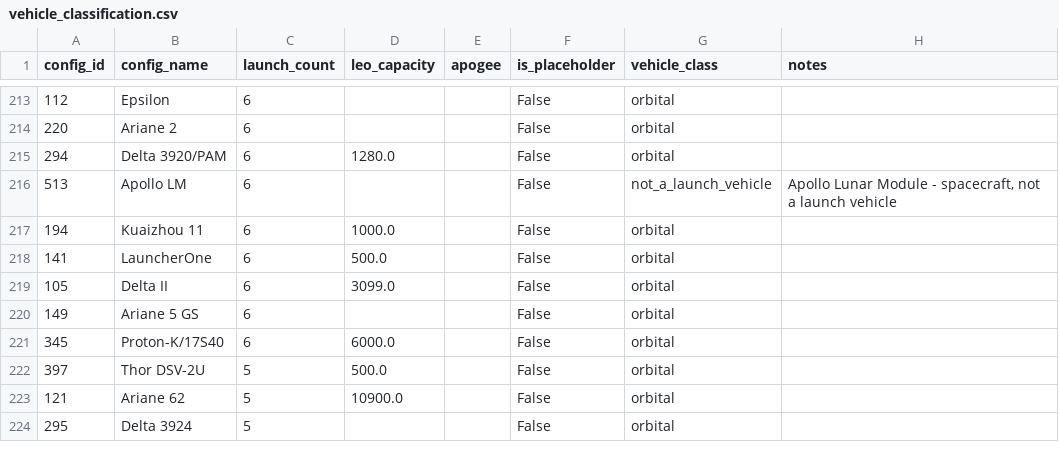
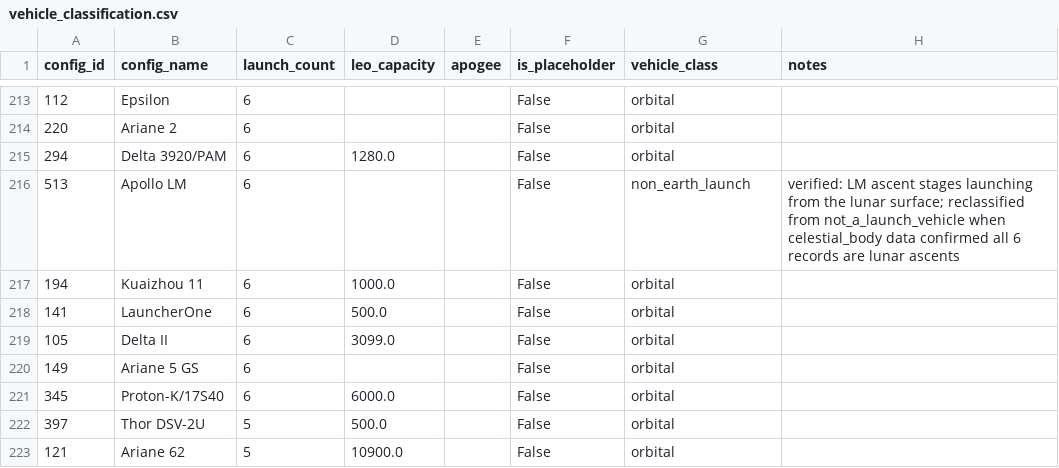
Before and after one commit to idepablo/azimuth-launch-tool, a CSV file: azimuth_dbt/seeds/vehicle_classification.csv, drawn as a sheet; only a part is shown, gaps mark what is left out; the shorter side is filled out with more unchanged rows.

Commit message:
Phase 3: dim_orbit with unknown member, pad/site re-flatten, Apollo LM reclassification, dim_launch_site

```diff
--- a/azimuth_dbt/seeds/vehicle_classification.csv
+++ b/azimuth_dbt/seeds/vehicle_classification.csv
@@ -215,3 +215,3 @@ config_id,config_name,launch_count,leo_capacity,apogee,is_placeholder,vehicle_cl
 294,Delta 3920/PAM,6,1280.0,,False,orbital,
-513,Apollo LM,6,,,False,not_a_launch_vehicle,"Apollo Lunar Module - spacecraft, not a launch vehicle"
+513,Apollo LM,6,,,False,non_earth_launch,verified: LM ascent stages launching from the lunar surface; reclassified from not_a_launch_vehicle when celestial_body data confirmed all 6 records are lunar ascents
 194,Kuaizhou 11,6,1000.0,,False,orbital,
```
Also changed, not shown: 6 other files.
